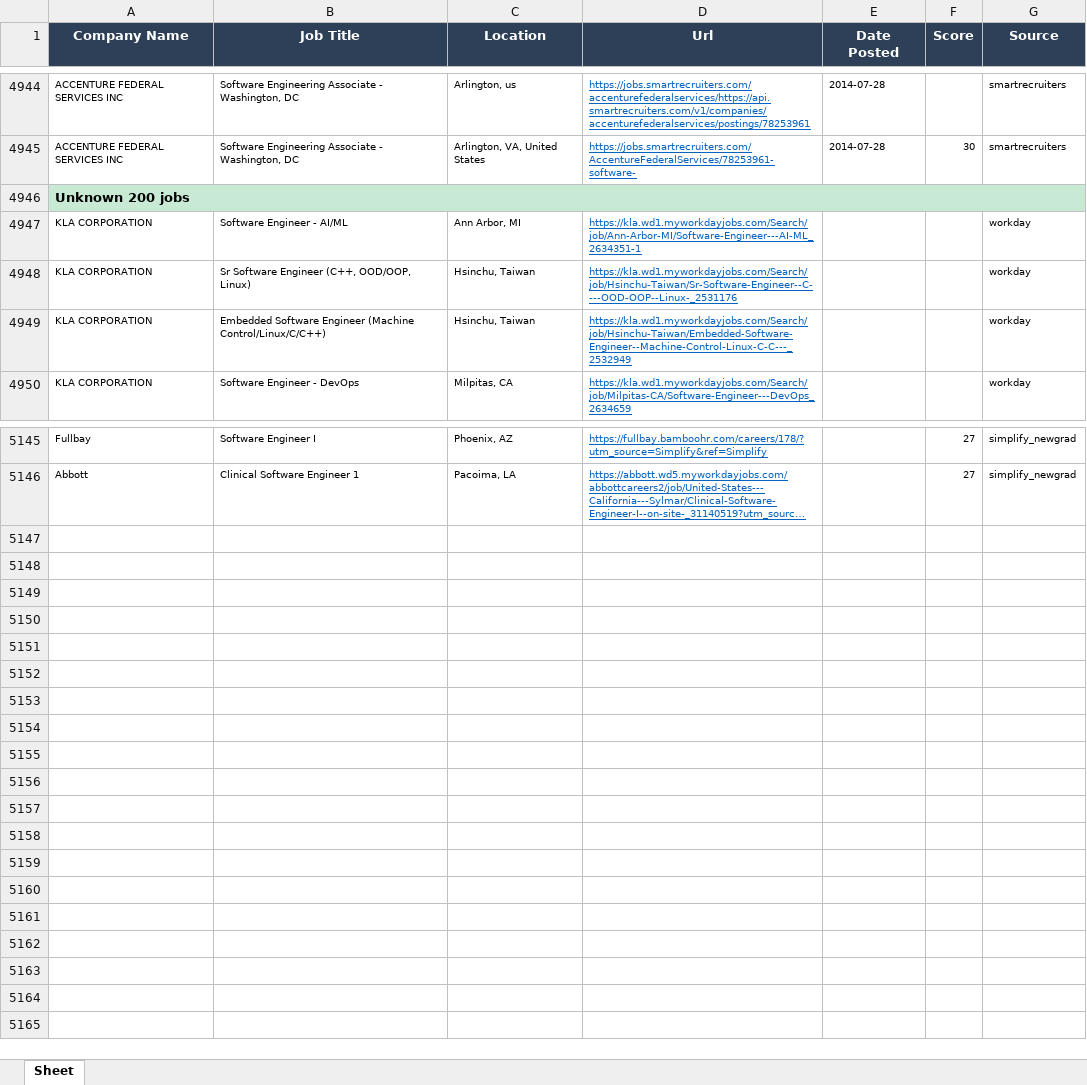
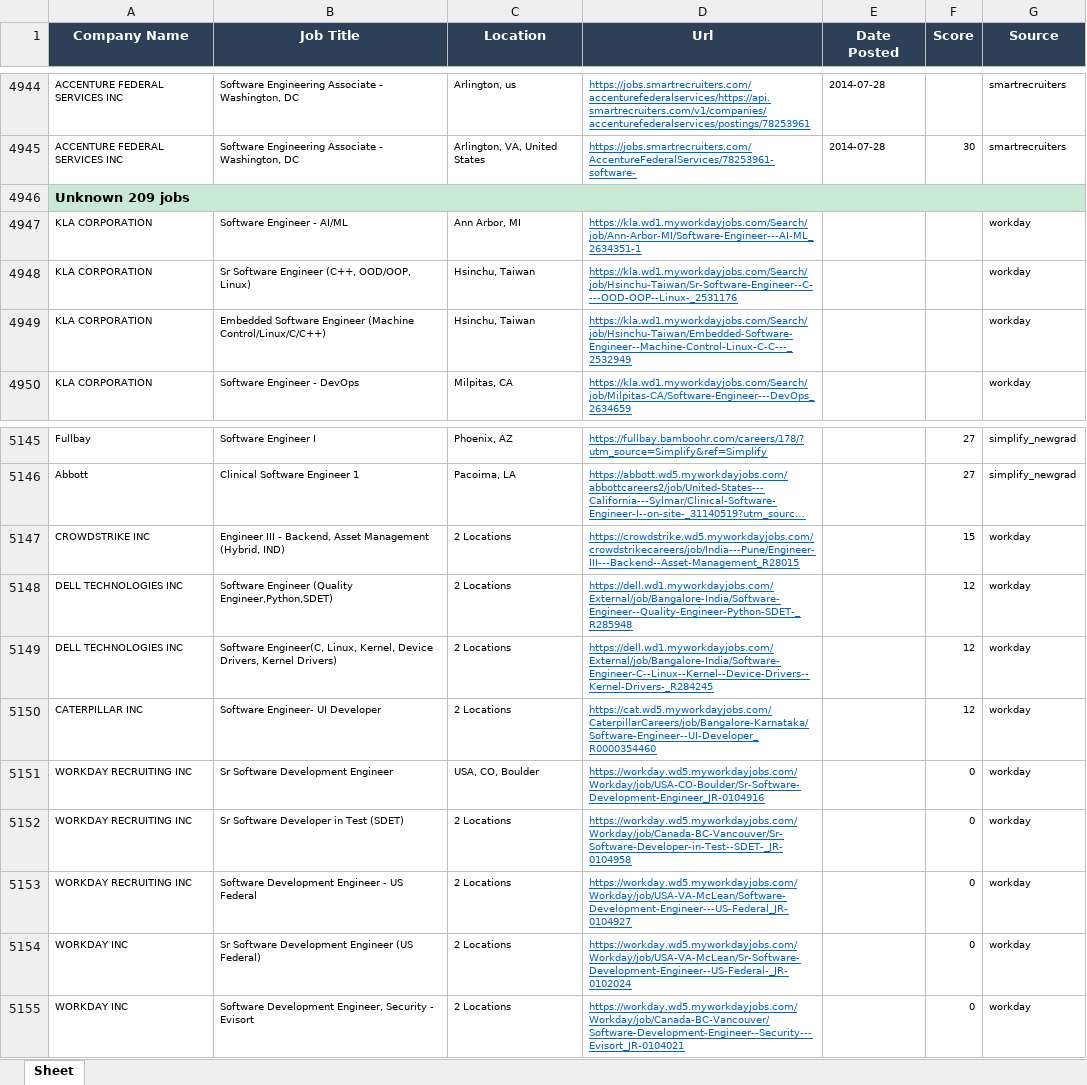
Before and after one commit to egnyani/srx-ent-role-xf, an Excel workbook: output/entry_roles.xlsx, sheet Sheet, drawn as a sheet; only a part is shown, gaps mark what is left out; long unchanged cells end in …; values as stored, in another font and other column widths than the file's, no borders; the diff names each change by its address in the sheet, - before the commit and + after, or states it on an @@ line.

```diff
--- a/output/entry_roles.xlsx (sheet Sheet)
+++ b/output/entry_roles.xlsx (sheet Sheet)
-A4946 (Company Name): Unknown 200 jobs
+A4946 (Company Name): Unknown 209 jobs
+row 5147: CROWDSTRIKE INC | Engineer III - Backend, Asset Management (Hybrid, IND) | 2 Locations | https://crowdstrike.wd5.myworkdayjobs.com/crowdstrikecareers/job/India---Pune/Engineer-III---Backend--Asset-Management_R28015 |  | 15 | workday
+row 5148: DELL TECHNOLOGIES INC | Software Engineer (Quality Engineer,Python,SDET) | 2 Locations | https://dell.wd1.myworkdayjobs.com/External/job/Bangalore-India/Software-Engineer--Quality-Engineer-Python-SDET-_R285948 |  | 12 | workday
+row 5149: DELL TECHNOLOGIES INC | Software Engineer(C, Linux, Kernel, Device Drivers, Kernel Drivers) | 2 Locations | https://dell.wd1.myworkdayjobs.com/External/job/Bangalore-India/Software-Engineer-C--Linux--Kernel--Device-Drivers--Kernel-Drivers-_R284245 |  | 12 | workday
+row 5150: CATERPILLAR INC | Software Engineer- UI Developer | 2 Locations | https://cat.wd5.myworkdayjobs.com/CaterpillarCareers/job/Bangalore-Karnataka/Software-Engineer--UI-Developer_R0000354460 |  | 12 | workday
+row 5151: WORKDAY RECRUITING INC | Sr Software Development Engineer | USA, CO, Boulder | https://workday.wd5.myworkdayjobs.com/Workday/job/USA-CO-Boulder/Sr-Software-Development-Engineer_JR-0104916 |  | 0 | workday
+row 5152: WORKDAY RECRUITING INC | Sr Software Developer in Test (SDET) | 2 Locations | https://workday.wd5.myworkdayjobs.com/Workday/job/Canada-BC-Vancouver/Sr-Software-Developer-in-Test--SDET-_JR-0104958 |  | 0 | workday
+row 5153: WORKDAY RECRUITING INC | Software Development Engineer - US Federal | 2 Locations | https://workday.wd5.myworkdayjobs.com/Workday/job/USA-VA-McLean/Software-Development-Engineer---US-Federal_JR-0104927 |  | 0 | workday
+row 5154: WORKDAY INC | Sr Software Development Engineer (US Federal) | 2 Locations | https://workday.wd5.myworkdayjobs.com/Workday/job/USA-VA-McLean/Sr-Software-Development-Engineer--US-Federal-_JR-0102024 |  | 0 | workday
+row 5155: WORKDAY INC | Software Development Engineer, Security - Evisort | 2 Locations | https://workday.wd5.myworkdayjobs.com/Workday/job/Canada-BC-Vancouver/Software-Development-Engineer--Security---Evisort_JR-0104021 |  | 0 | workday
```
Also changed, not shown: 2 other files.
